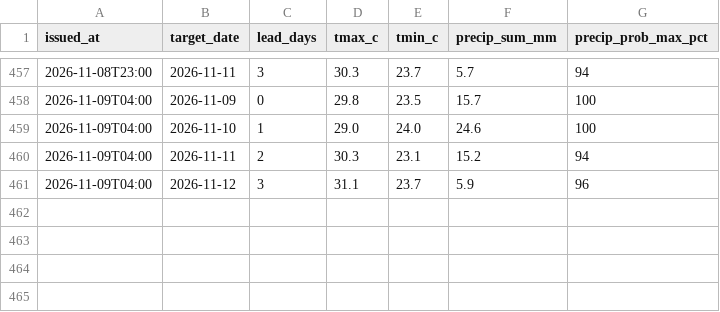
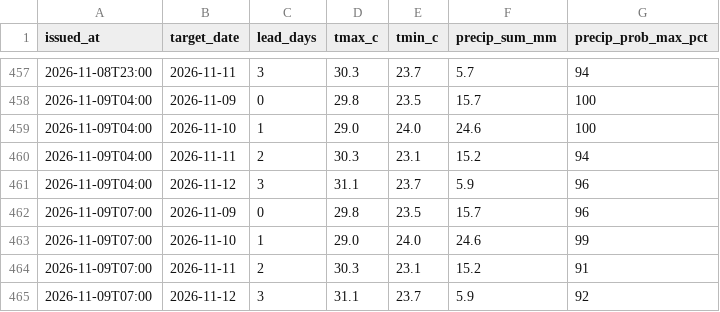
Before and after one commit to farah-aleya/seri-iskandar-weather, a CSV file: data/daily_forecasts.csv, drawn as a sheet; only a part is shown, gaps mark what is left out.

```diff
--- a/data/daily_forecasts.csv
+++ b/data/daily_forecasts.csv
@@ -461 +461,5 @@ issued_at,target_date,lead_days,tmax_c,tmin_c,precip_sum_mm,precip_prob_max_pct
 2026-11-09T04:00,2026-11-12,3,31.1,23.7,5.9,96
+2026-11-09T07:00,2026-11-09,0,29.8,23.5,15.7,96
+2026-11-09T07:00,2026-11-10,1,29.0,24.0,24.6,99
+2026-11-09T07:00,2026-11-11,2,30.3,23.1,15.2,91
+2026-11-09T07:00,2026-11-12,3,31.1,23.7,5.9,92
```
Also changed, not shown: data/current.csv, data/forecasts.csv, 2 other files.
